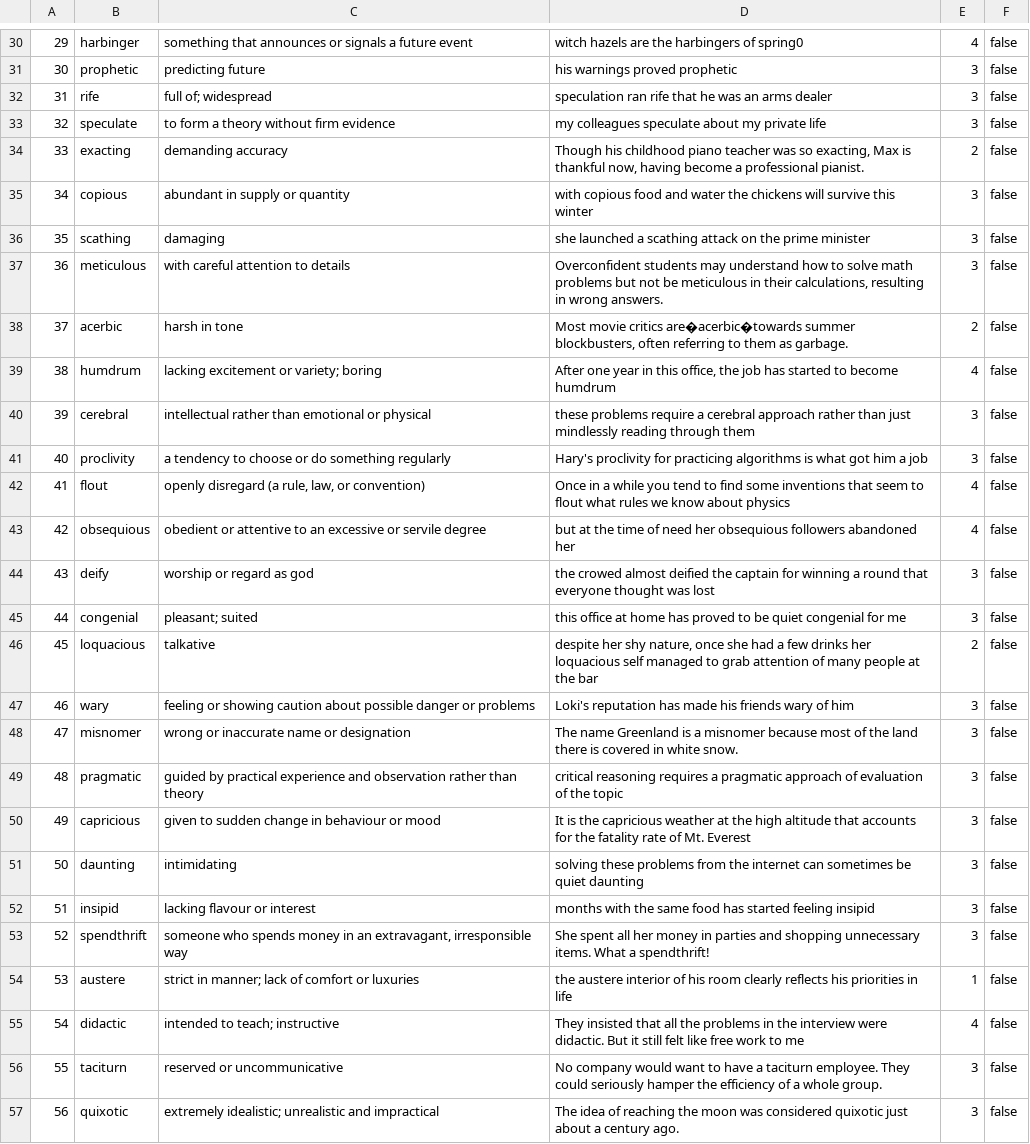
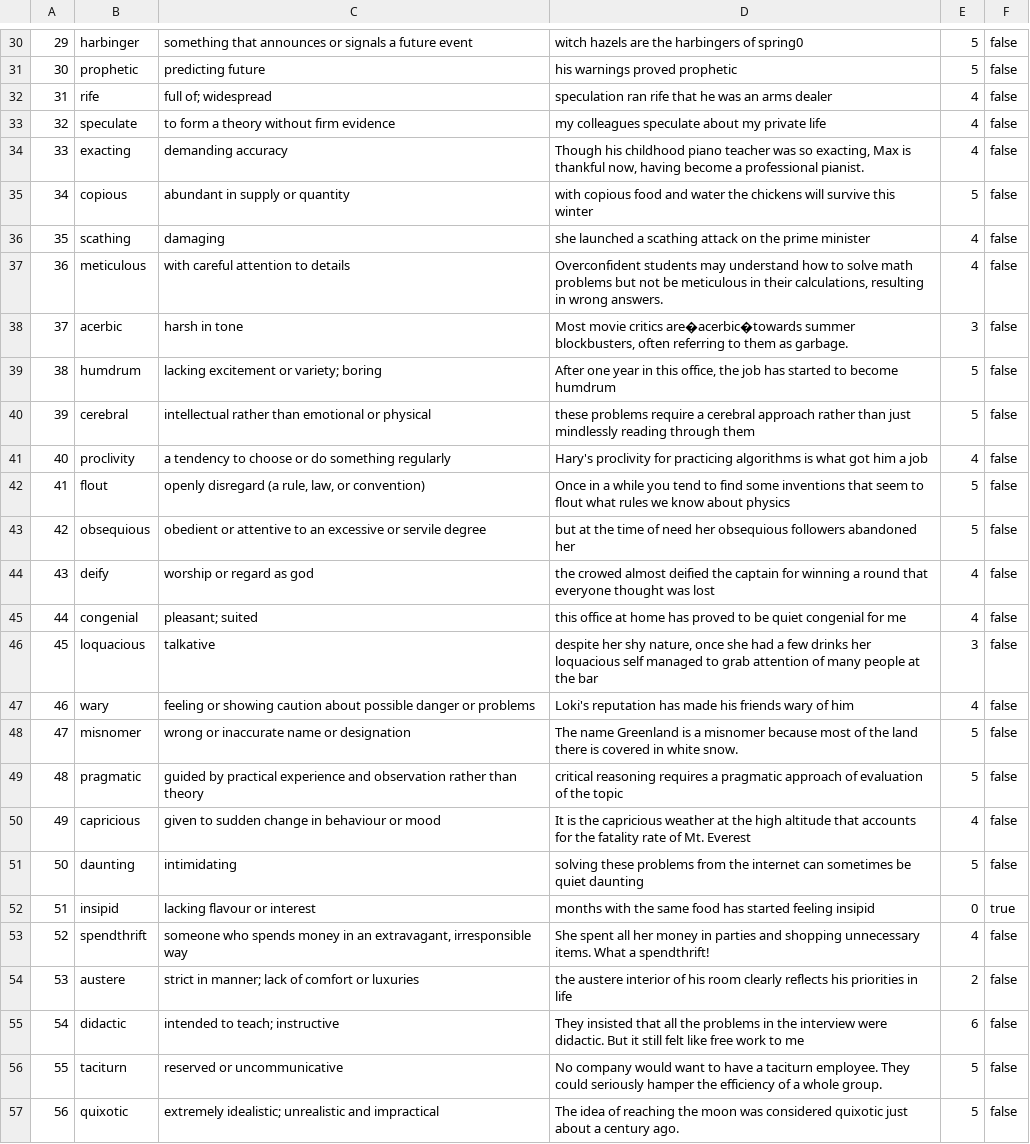
Before and after one commit to AnavKatwal/VocabGameCLI, a CSV file: vocab-words.csv, drawn as a sheet; only a part is shown, gaps mark what is left out; the diff covers the shown part only; the diff names each change by its address in the sheet, - before the commit and + after, or states it on an @@ line.

```diff
--- a/vocab-words.csv
+++ b/vocab-words.csv
-E30: 4
+E30: 5
-E31: 3
+E31: 5
-E32:E33: 3
+E32:E33: 4
-E34: 2
+E34: 4
-E35: 3
+E35: 5
-E36:E37: 3
+E36:E37: 4
-E38: 2
+E38: 3
-E39: 4
+E39: 5
-E40: 3
+E40: 5
-E41: 3
+E41: 4
-E42:E43: 4
+E42:E43: 5
-E44:E45: 3
+E44:E45: 4
-E46: 2
+E46: 3
-E47: 3
+E47: 4
-E48:E49: 3
+E48:E49: 5
-E50: 3
+E50: 4
-E51: 3
+E51: 5
-E52: 3
+E52: 0
-F52: false
+F52: true
-E53: 3
+E53: 4
-E54: 1
+E54: 2
-E55: 4
+E55: 6
-E56:E57: 3
+E56:E57: 5
```
Also changed, not shown: 164 edited cells elsewhere in this file, 12 other files.
